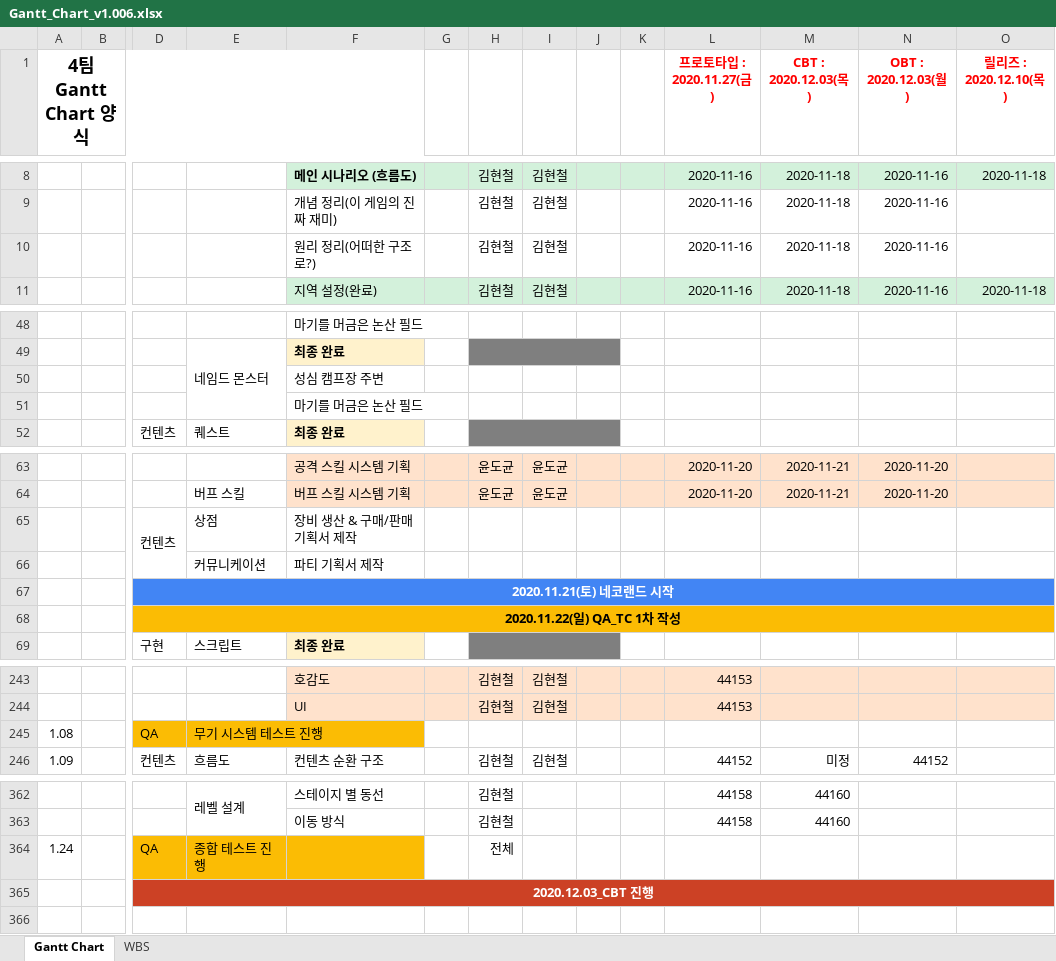
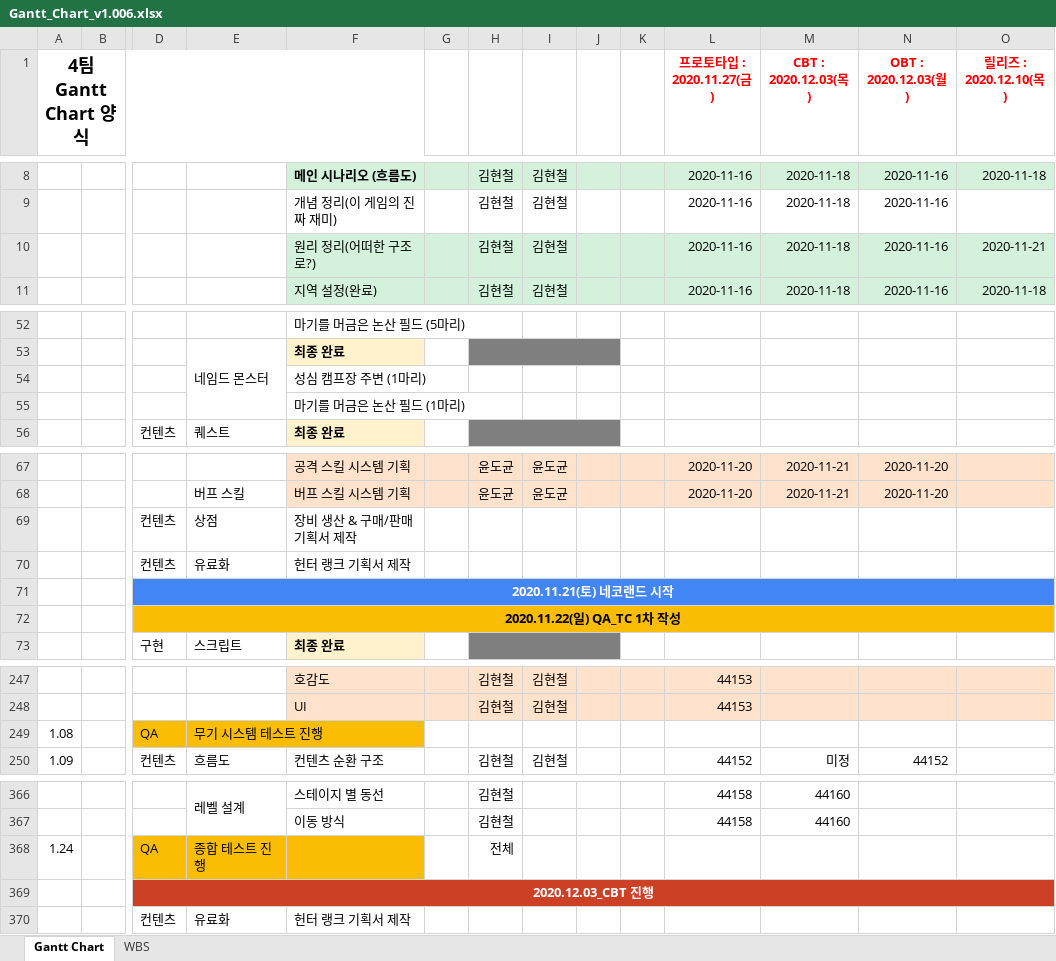
Before and after one commit to YDGYDGYDG/Yaho, an Excel workbook: Gantt_Chart_v1.006.xlsx, sheet Gantt Chart, drawn as a sheet; only a part is shown, gaps mark what is left out; values as stored, in another font and other column widths than the file's, no borders; charts and pictures and conditional formats not drawn; removed rows and columns are numbered as before the commit, all else as after; rows hold the shown columns only; the diff covers the shown part only; the diff names each change by its address in the sheet, - before the commit and + after, or states it on an @@ line.

```diff
--- a/Gantt_Chart_v1.006.xlsx (sheet Gantt Chart)
+++ b/Gantt_Chart_v1.006.xlsx (sheet Gantt Chart)
-F10:O10 fill: none
+F10:O10 fill: #D3F1DB
-O10 (릴리즈 : 2020.12.10(목)): (empty)
+O10 (릴리즈 : 2020.12.10(목)): 2020-11-21
-F52: 마기를 머금은 논산 필드
+F52: 마기를 머금은 논산 필드 (5마리)
-F54: 성심 캠프장 주변
+F54: 성심 캠프장 주변 (1마리)
-F55: 마기를 머금은 논산 필드
+F55: 마기를 머금은 논산 필드 (1마리)
-D65:D66 merged
-row 66:  |  |  | 커뮤니케이션 | 파티 기획서 제작
+row 70:  |  | 컨텐츠 | 유료화 | 헌터 랭크 기획서 제작
-F249 fill: none
+F249 fill: #FBBC04
-E369:O369 fill: none
+E369:O369 fill: #CC4125
+row 370:  |  | 컨텐츠 | 유료화 | 헌터 랭크 기획서 제작
```
Also changed, not shown: 9 added rows, 5 removed rows, 22 edited cells and cell formats elsewhere in this sheet, hidden cells.
